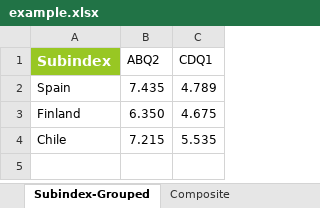
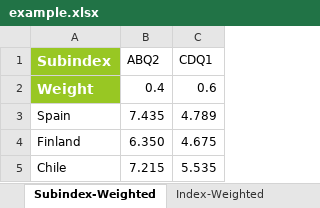
Before and after one commit to weso/computex, an Excel workbook: ontology/examples/example.xlsx, sheet Subindex-Weighted, drawn as a sheet; values as stored, in another font and other column widths than the file's, no borders; the diff names each change by its address in the sheet, - before the commit and + after, or states it on an @@ line.

```diff
--- a/ontology/examples/example.xlsx (sheet Subindex-Weighted)
+++ b/ontology/examples/example.xlsx (sheet Subindex-Weighted)
-sheet tab: Subindex-Grouped
+sheet tab: Subindex-Weighted
-sheet tab: Composite
+sheet tab: Index-Weighted
+row 2: Weight | 0.4 | 0.6
```
Also changed, not shown: sheet Clusters-Weighted, sheet Q1, sheet Q2, sheet B-Sorted, sheet D-Sorted, sheet C-Sorted, 3 more sheets, other sheet tabs, formulas that keep their value, 1 other file.
